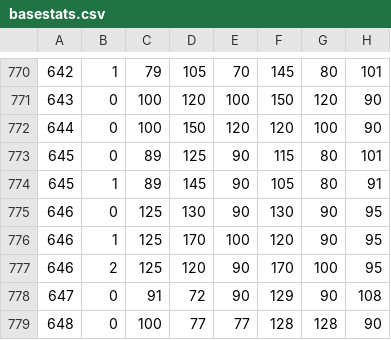
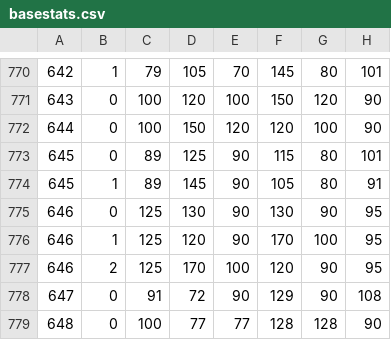
Before and after one commit to Aror12397/HGER-Save-Editor, a CSV file: HGERSaveEditor/data/basestats.csv, drawn as a sheet; only a part is shown, gaps mark what is left out.

```diff
--- a/HGERSaveEditor/data/basestats.csv
+++ b/HGERSaveEditor/data/basestats.csv
@@ -775,4 +775,4 @@
 646,0,125,130,90,130,90,95
-646,1,125,170,100,120,90,95
-646,2,125,120,90,170,100,95
+646,1,125,120,90,170,100,95
+646,2,125,170,100,120,90,95
 647,0,91,72,90,129,90,108
```
